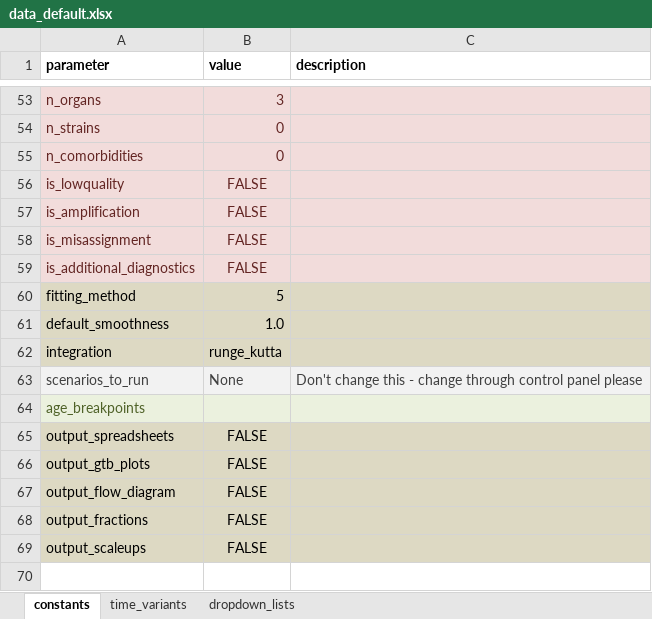
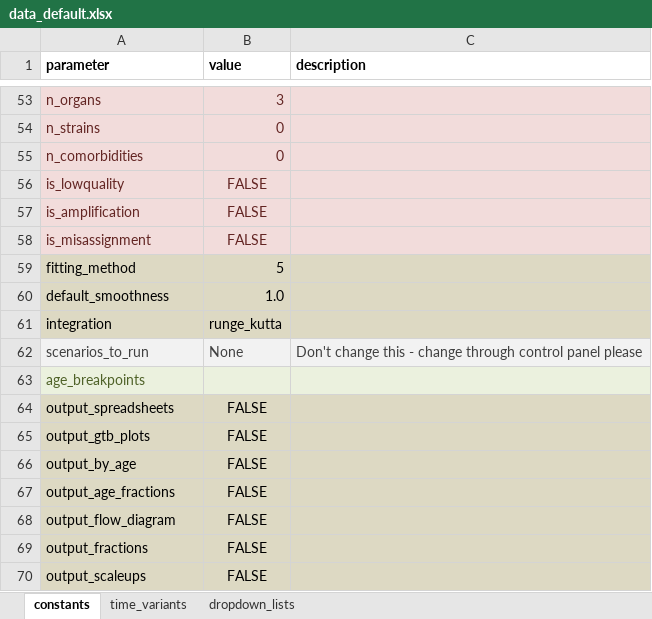
Before and after one commit to monash-emu/AuTuMN, an Excel workbook: autumn/xls/data_default.xlsx, sheet constants, drawn as a sheet; only a part is shown, gaps mark what is left out; values as stored, in another font and other column widths than the file's, no borders; removed rows and columns are numbered as before the commit, all else as after; the diff names each change by its address in the sheet, - before the commit and + after, or states it on an @@ line.

```diff
--- a/autumn/xls/data_default.xlsx (sheet constants)
+++ b/autumn/xls/data_default.xlsx (sheet constants)
-row 59: is_additional_diagnostics | FALSE
+row 66: output_by_age | FALSE
+row 67: output_age_fractions | FALSE
```
Also changed, not shown: sheet time_variants, autumn/xls/control_panel.xlsx, autumn/xls/data_fiji.xlsx.
